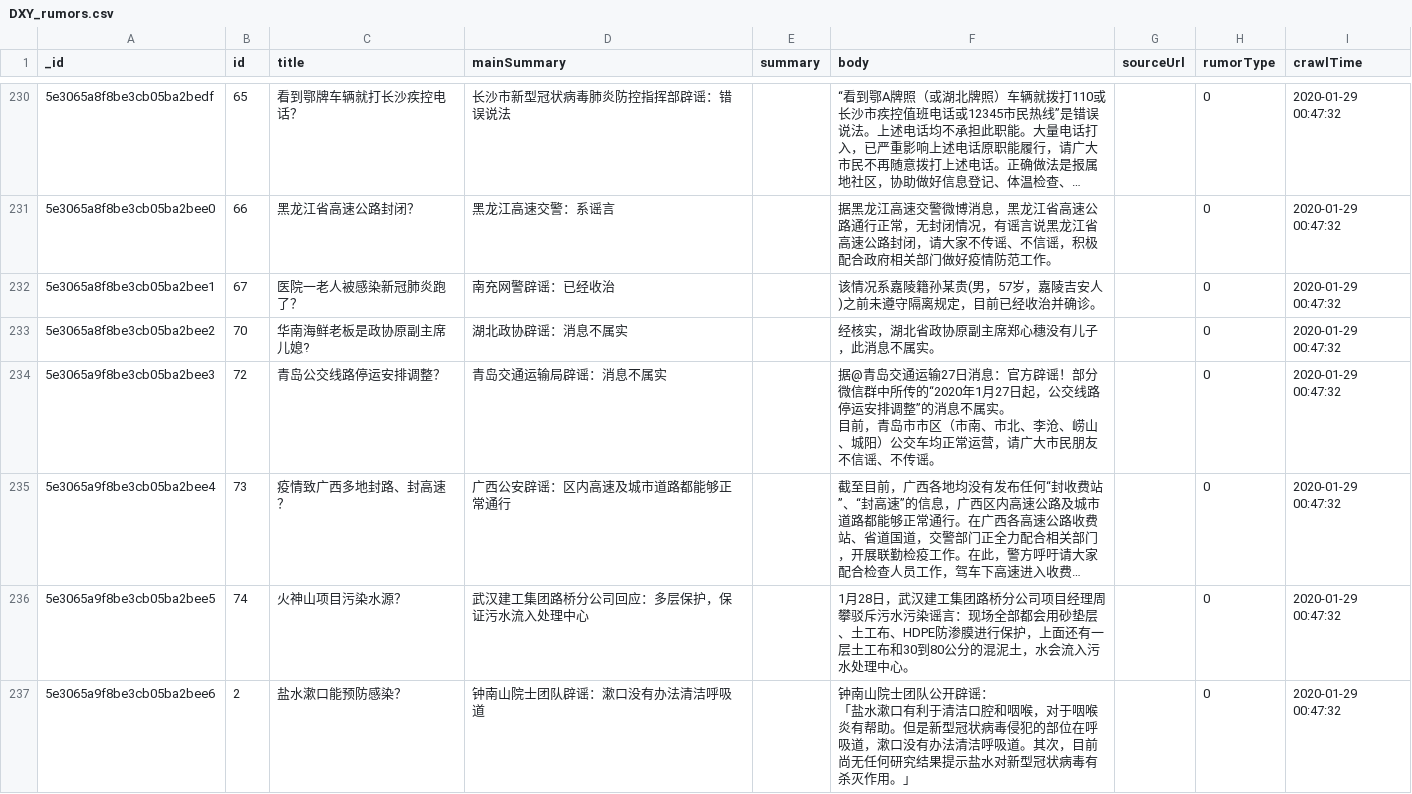
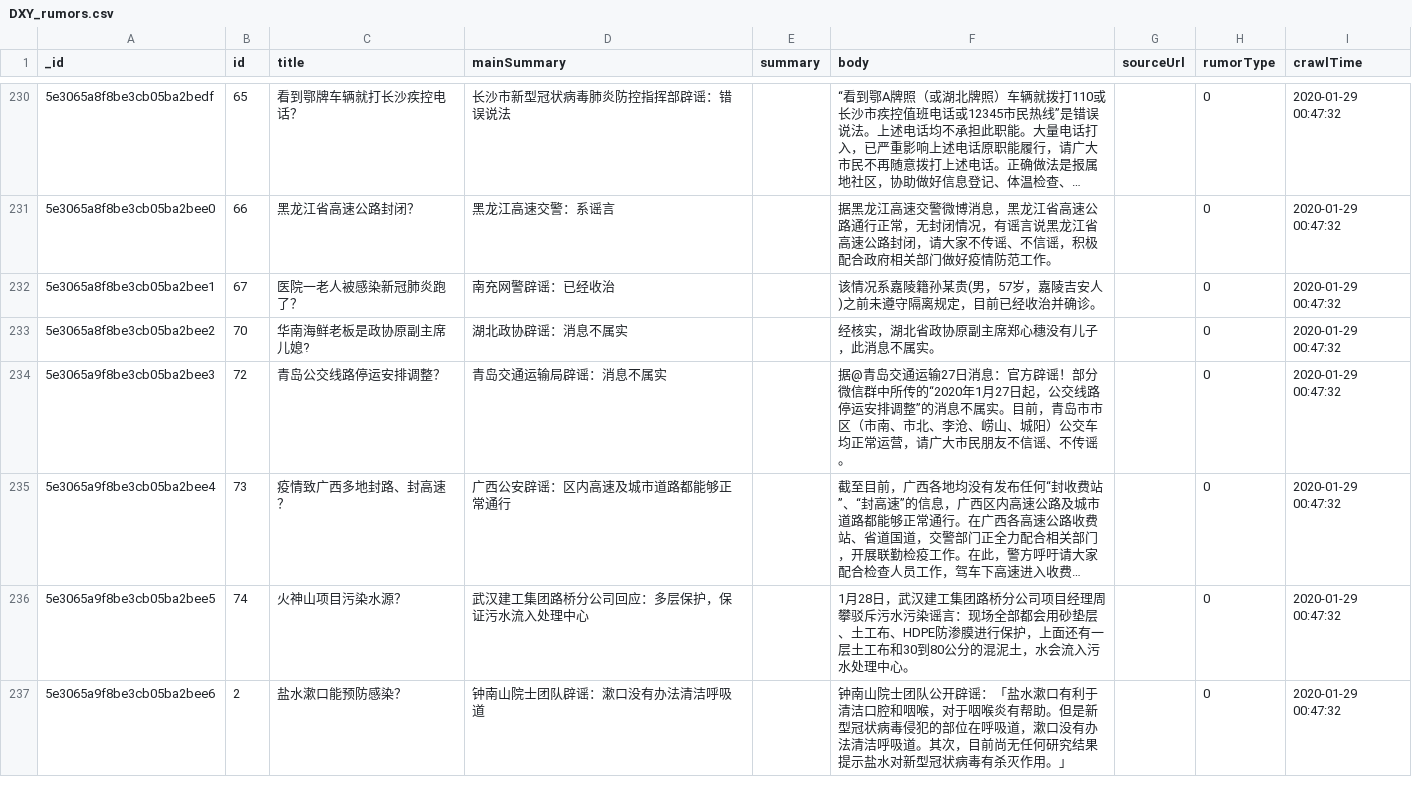
Before and after one commit to tccoin/covid-19-rumor-detector, a CSV file: data/DXY_rumors.csv, drawn as a sheet; only a part is shown, gaps mark what is left out; long unchanged cells end in …; ↵ is a line break in a cell; the diff covers the shown part only; the diff names each change by its address in the sheet, - before the commit and + after, or states it on an @@ line.

Commit message:
Update DXY_rumors.csv

```diff
--- a/data/DXY_rumors.csv
+++ b/data/DXY_rumors.csv
-F234 (body): …不属实。 ↵ 目前，青…
+F234 (body): …不属实。目前，青…
-F237 (body): …开辟谣： ↵ 「盐水漱…
+F237 (body): …开辟谣：「盐水漱…
```
Also changed, not shown: 13 edited cells elsewhere in this file.
